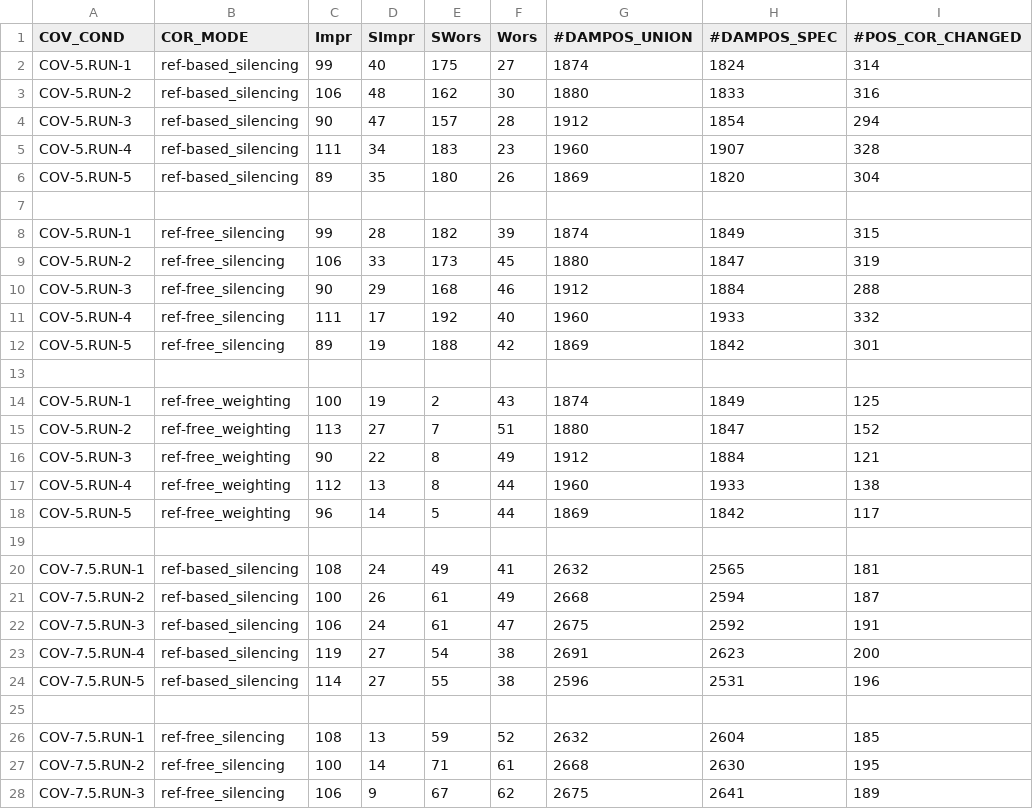
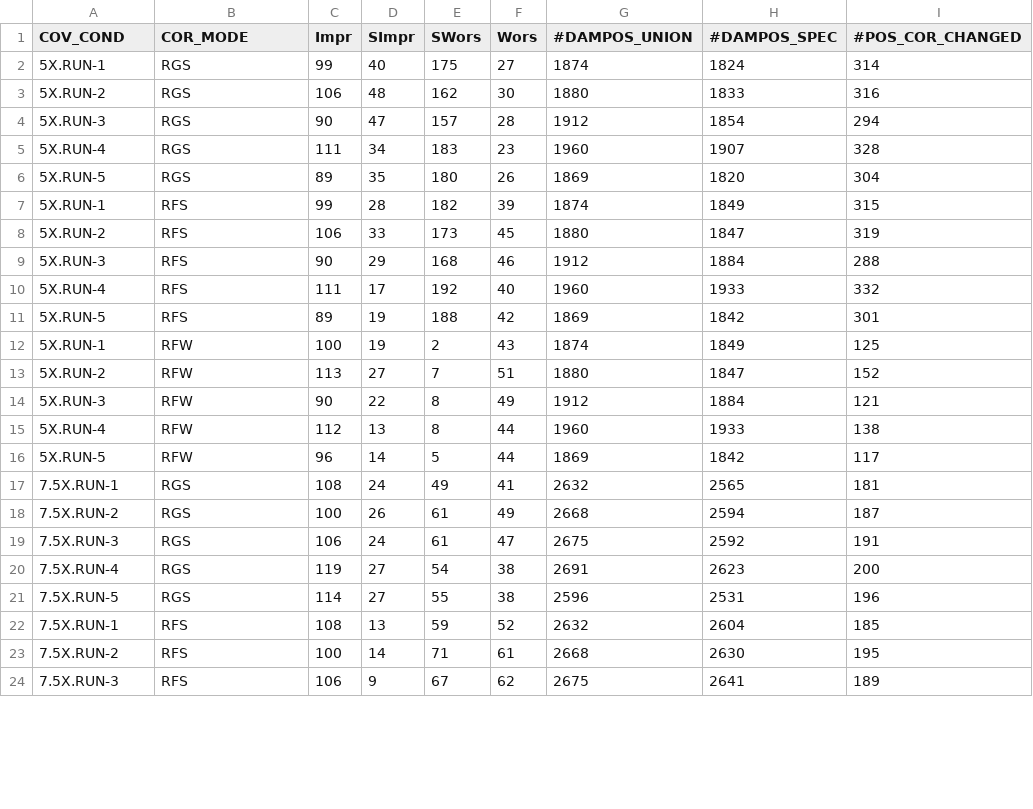
Before and after one commit to meret-haeusler/Supplementary_DORIAN_evaluation, a CSV file: 03-DORIAN_evaluation/02-Evaluation_HQ439467/HQ.recon.compareDamagedPositions.SimulatedPositions.csv, drawn as a sheet; only a part is shown; removed rows and columns are numbered as before the commit, all else as after; rows hold the shown columns only; the diff covers the shown part only; the diff names each change by its address in the sheet, - before the commit and + after, or states it on an @@ line.

Commit message:
[UPDATE] Add evaluation table and figure

```diff
--- a/03-DORIAN_evaluation/02-Evaluation_HQ439467/HQ.recon.compareDamagedPositions.SimulatedPositions.csv
+++ b/03-DORIAN_evaluation/02-Evaluation_HQ439467/HQ.recon.compareDamagedPositions.SimulatedPositions.csv
-A2 (COV_COND): COV-5.RUN-1
+A2 (COV_COND): 5X.RUN-1
-B2:B6 (COR_MODE): ref-based_silencing
+B2:B6 (COR_MODE): RGS
-A3 (COV_COND): COV-5.RUN-2
+A3 (COV_COND): 5X.RUN-2
-A4 (COV_COND): COV-5.RUN-3
+A4 (COV_COND): 5X.RUN-3
-A5 (COV_COND): COV-5.RUN-4
+A5 (COV_COND): 5X.RUN-4
-A6 (COV_COND): COV-5.RUN-5
+A6 (COV_COND): 5X.RUN-5
-row 7: (empty)
-A7 (COV_COND): COV-5.RUN-1
+A7 (COV_COND): 5X.RUN-1
-B7:B11 (COR_MODE): ref-free_silencing
+B7:B11 (COR_MODE): RFS
-A8 (COV_COND): COV-5.RUN-2
+A8 (COV_COND): 5X.RUN-2
-A9 (COV_COND): COV-5.RUN-3
+A9 (COV_COND): 5X.RUN-3
-A10 (COV_COND): COV-5.RUN-4
+A10 (COV_COND): 5X.RUN-4
-A11 (COV_COND): COV-5.RUN-5
+A11 (COV_COND): 5X.RUN-5
-row 13: (empty)
-A12 (COV_COND): COV-5.RUN-1
+A12 (COV_COND): 5X.RUN-1
-B12:B16 (COR_MODE): ref-free_weighting
+B12:B16 (COR_MODE): RFW
-A13 (COV_COND): COV-5.RUN-2
+A13 (COV_COND): 5X.RUN-2
-A14 (COV_COND): COV-5.RUN-3
+A14 (COV_COND): 5X.RUN-3
-A15 (COV_COND): COV-5.RUN-4
+A15 (COV_COND): 5X.RUN-4
-A16 (COV_COND): COV-5.RUN-5
+A16 (COV_COND): 5X.RUN-5
-row 19: (empty)
-A17 (COV_COND): COV-7.5.RUN-1
+A17 (COV_COND): 7.5X.RUN-1
-B17:B21 (COR_MODE): ref-based_silencing
+B17:B21 (COR_MODE): RGS
-A18 (COV_COND): COV-7.5.RUN-2
+A18 (COV_COND): 7.5X.RUN-2
-A19 (COV_COND): COV-7.5.RUN-3
+A19 (COV_COND): 7.5X.RUN-3
-A20 (COV_COND): COV-7.5.RUN-4
+A20 (COV_COND): 7.5X.RUN-4
-A21 (COV_COND): COV-7.5.RUN-5
+A21 (COV_COND): 7.5X.RUN-5
-row 25: (empty)
-A22 (COV_COND): COV-7.5.RUN-1
+A22 (COV_COND): 7.5X.RUN-1
-B22:B24 (COR_MODE): ref-free_silencing
+B22:B24 (COR_MODE): RFS
-A23 (COV_COND): COV-7.5.RUN-2
+A23 (COV_COND): 7.5X.RUN-2
-A24 (COV_COND): COV-7.5.RUN-3
+A24 (COV_COND): 7.5X.RUN-3
```
Also changed, not shown: 4 removed rows and 44 edited cells elsewhere in this file, 1 other file.
